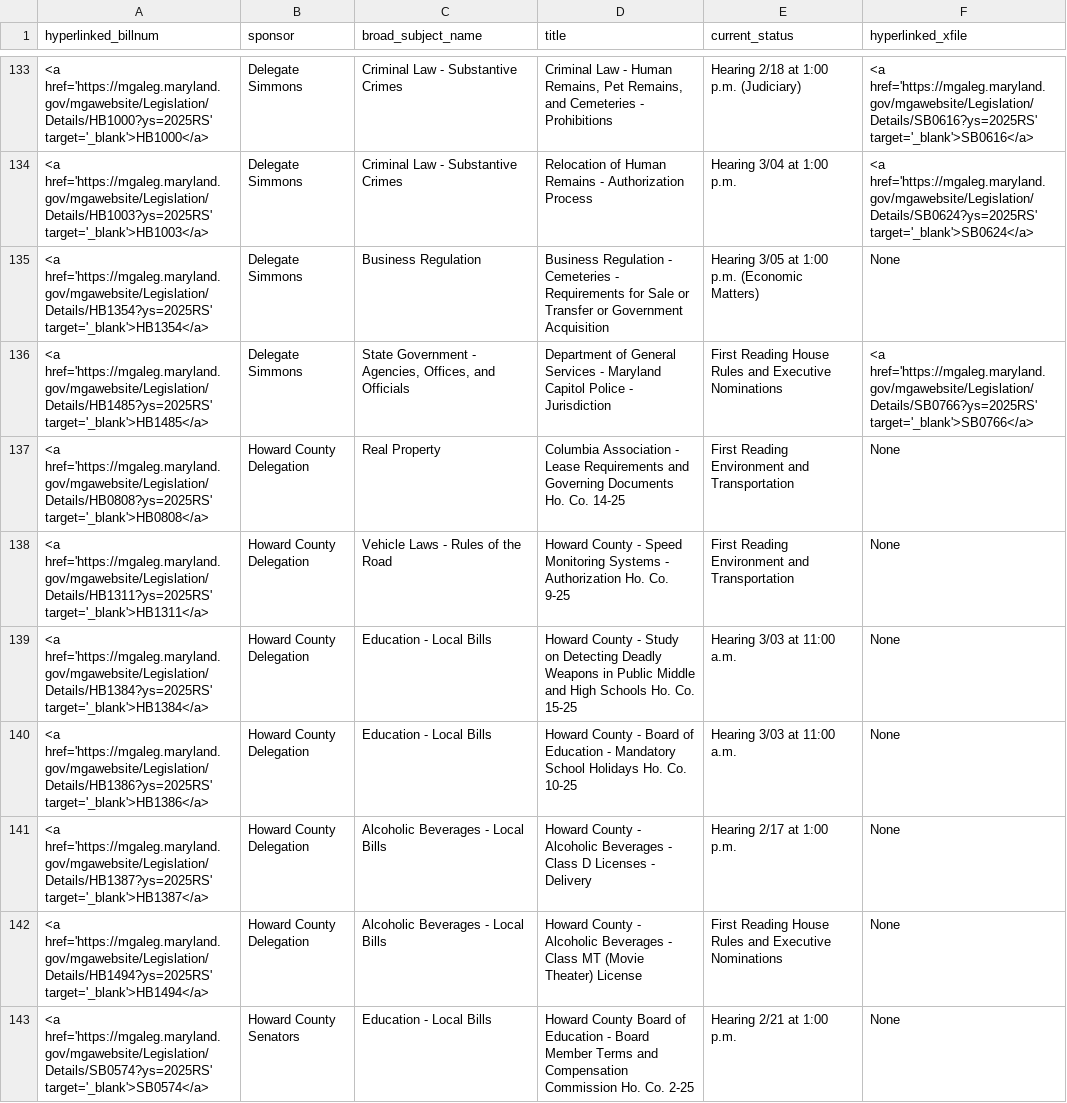
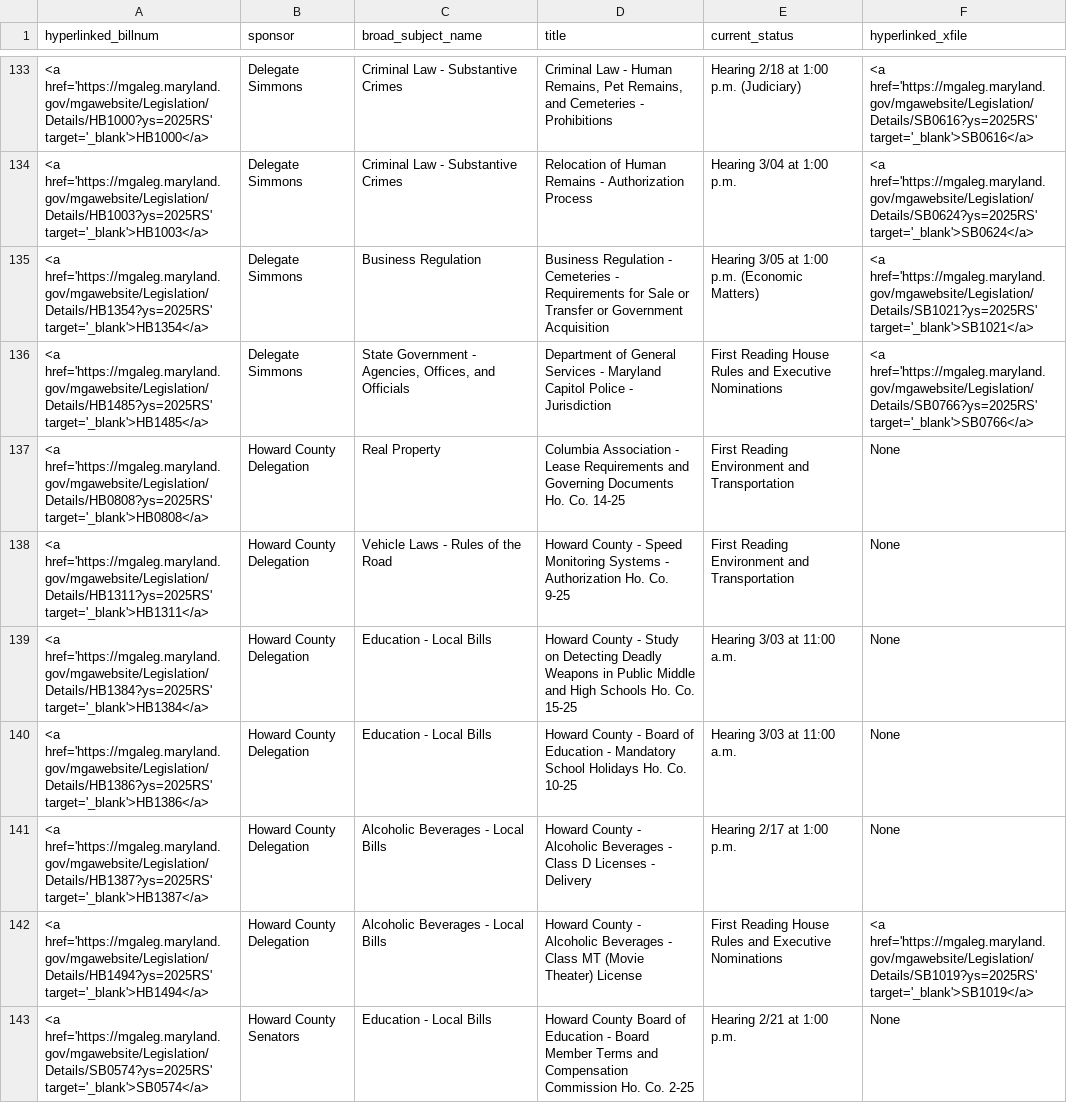
Before and after one commit to Baltimore-Sun/md-ga-bill-tracker, a CSV file: aatab.csv, drawn as a sheet; only a part is shown, gaps mark what is left out.

```diff
--- a/aatab.csv
+++ b/aatab.csv
@@ -134,3 +134,3 @@ hyperlinked_billnum,sponsor,broad_subject_name,title,current_status,hyperlinked_
 <a href='https://mgaleg.maryland.gov/mgawebsite/Legislation/Details/HB1003?ys=2025RS' target='_blank'>HB1003</a>,Delegate Simmons,Criminal Law - Substantive Crimes,Relocation of Human Remains - Authorization Process,Hearing 3/04 at 1:00 p.m.,<a href='https://mgaleg.maryland.gov/mgawebsite/Legislation/Details/SB0624?ys=2025RS' target='_blank'>SB0624</a>
-<a href='https://mgaleg.maryland.gov/mgawebsite/Legislation/Details/HB1354?ys=2025RS' target='_blank'>HB1354</a>,Delegate Simmons,Business Regulation,Business Regulation - Cemeteries - Requirements for Sale or Transfer or Government Acquisition,Hearing 3/05 at 1:00 p.m. (Economic Matters),None
+<a href='https://mgaleg.maryland.gov/mgawebsite/Legislation/Details/HB1354?ys=2025RS' target='_blank'>HB1354</a>,Delegate Simmons,Business Regulation,Business Regulation - Cemeteries - Requirements for Sale or Transfer or Government Acquisition,Hearing 3/05 at 1:00 p.m. (Economic Matters),<a href='https://mgaleg.maryland.gov/mgawebsite/Legislation/Details/SB1021?ys=2025RS' target='_blank'>SB1021</a>
 <a href='https://mgaleg.maryland.gov/mgawebsite/Legislation/Details/HB1485?ys=2025RS' target='_blank'>HB1485</a>,Delegate Simmons,"State Government - Agencies, Offices, and Officials",Department of General Services - Maryland Capitol Police - Jurisdiction,First Reading House Rules and Executive Nominations,<a href='https://mgaleg.maryland.gov/mgawebsite/Legislation/Details/SB0766?ys=2025RS' target='_blank'>SB0766</a>
@@ -141,3 +141,3 @@ hyperlinked_billnum,sponsor,broad_subject_name,title,current_status,hyperlinked_
 <a href='https://mgaleg.maryland.gov/mgawebsite/Legislation/Details/HB1387?ys=2025RS' target='_blank'>HB1387</a>,Howard County Delegation,Alcoholic Beverages - Local Bills,Howard County - Alcoholic Beverages - Class D Licenses - Delivery,Hearing 2/17 at 1:00 p.m.,None
-<a href='https://mgaleg.maryland.gov/mgawebsite/Legislation/Details/HB1494?ys=2025RS' target='_blank'>HB1494</a>,Howard County Delegation,Alcoholic Beverages - Local Bills,Howard County - Alcoholic Beverages - Class MT (Movie Theater) License,First Reading House Rules and Executive Nominations,None
+<a href='https://mgaleg.maryland.gov/mgawebsite/Legislation/Details/HB1494?ys=2025RS' target='_blank'>HB1494</a>,Howard County Delegation,Alcoholic Beverages - Local Bills,Howard County - Alcoholic Beverages - Class MT (Movie Theater) License,First Reading House Rules and Executive Nominations,<a href='https://mgaleg.maryland.gov/mgawebsite/Legislation/Details/SB1019?ys=2025RS' target='_blank'>SB1019</a>
 <a href='https://mgaleg.maryland.gov/mgawebsite/Legislation/Details/SB0574?ys=2025RS' target='_blank'>SB0574</a>,Howard County Senators,Education - Local Bills,Howard County Board of Education - Board Member Terms and Compensation Commission Ho. Co. 2-25,Hearing 2/21 at 1:00 p.m.,None
```
Also changed, not shown: hartab.csv, howtab.csv.
